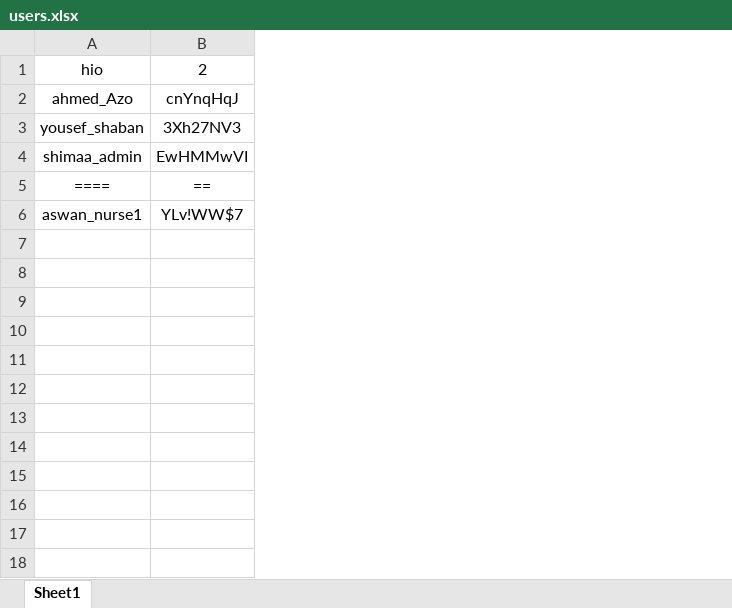
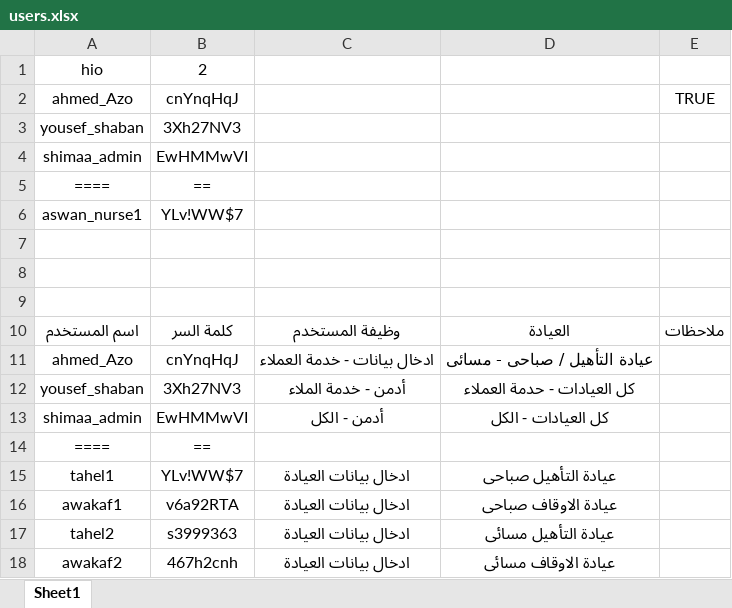
Before and after one commit to arbhmnalnt/hio, an Excel workbook: users.xlsx, sheet Sheet1, drawn as a sheet; values as stored, in another font and other column widths than the file's, no borders; charts and pictures and conditional formats not drawn; the diff names each change by its address in the sheet, - before the commit and + after, or states it on an @@ line.

```diff
--- a/users.xlsx (sheet Sheet1)
+++ b/users.xlsx (sheet Sheet1)
+column C, empty
+column D, empty
+column E, row 2: TRUE
+row 7: (empty)
+row 8: (empty)
+row 9: (empty)
+row 10: اسم المستخدم | كلمة السر | وظيفة المستخدم | العيادة | ملاحظات
+row 11: ahmed_Azo | cnYnqHqJ | ادخال بيانات - خدمة العملاء | عيادة التأهيل / صباحى - مسائى
+row 12: yousef_shaban | 3Xh27NV3 | أدمن - خدمة الملاء | كل العيادات - حدمة العملاء
+row 13: shimaa_admin | EwHMMwVI | أدمن - الكل | كل العيادات - الكل
+row 14: ==== | ==
+row 15: tahel1 | YLv!WW$7 | ادخال بيانات العيادة | عيادة التأهيل صباحى
+row 16: awakaf1 | v6a92RTA | ادخال بيانات العيادة | عيادة الاوقاف صباحى
+row 17: tahel2 | s3999363 | ادخال بيانات العيادة | عيادة التأهيل مسائى
+row 18: awakaf2 | 467h2cnh | ادخال بيانات العيادة | عيادة الاوقاف مسائى
```
Also changed, not shown: charts or pictures, 10 other files.
